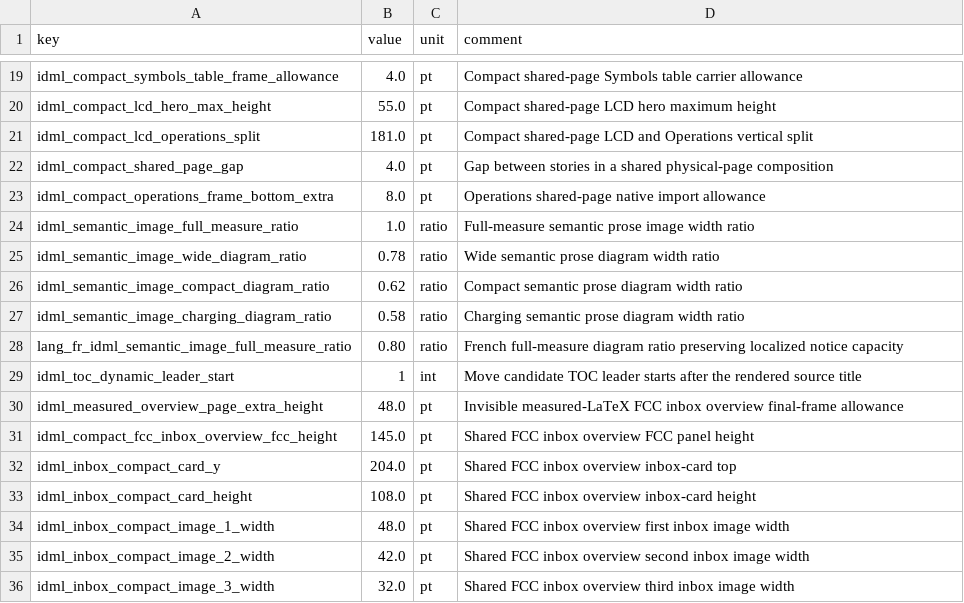
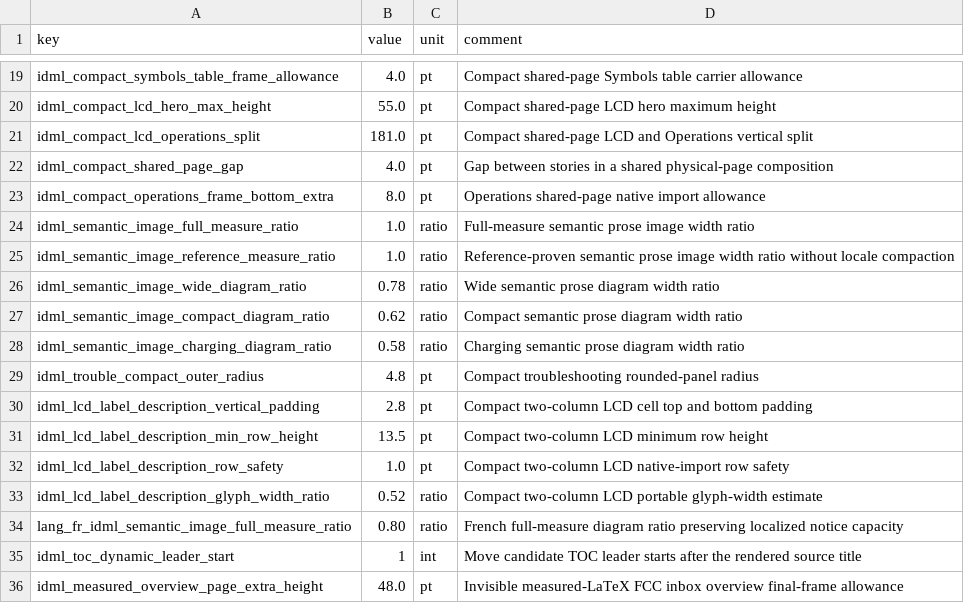
Before and after one commit to Bingboom/auto-manual, a CSV file: data/layout_params.idml-compact.csv, drawn as a sheet; only a part is shown, gaps mark what is left out; the shorter side is filled out with more unchanged rows.

Commit message:
fix(idml): componentize JBP compact manual assembly
Reuse shared IDML composition types for the JBP target assembly, add portable native markers and compact table sizing, and document the verified macOS handoff.

```diff
--- a/data/layout_params.idml-compact.csv
+++ b/data/layout_params.idml-compact.csv
@@ -24,2 +24,3 @@ idml_compact_operations_frame_bottom_extra,8.0,pt,Operations shared-page native
 idml_semantic_image_full_measure_ratio,1.0,ratio,Full-measure semantic prose image width ratio
+idml_semantic_image_reference_measure_ratio,1.0,ratio,Reference-proven semantic prose image width ratio without locale compaction
 idml_semantic_image_wide_diagram_ratio,0.78,ratio,Wide semantic prose diagram width ratio
@@ -27,2 +28,7 @@ idml_semantic_image_compact_diagram_ratio,0.62,ratio,Compact semantic prose diag
 idml_semantic_image_charging_diagram_ratio,0.58,ratio,Charging semantic prose diagram width ratio
+idml_trouble_compact_outer_radius,4.8,pt,Compact troubleshooting rounded-panel radius
+idml_lcd_label_description_vertical_padding,2.8,pt,Compact two-column LCD cell top and bottom padding
+idml_lcd_label_description_min_row_height,13.5,pt,Compact two-column LCD minimum row height
+idml_lcd_label_description_row_safety,1.0,pt,Compact two-column LCD native-import row safety
+idml_lcd_label_description_glyph_width_ratio,0.52,ratio,Compact two-column LCD portable glyph-width estimate
 lang_fr_idml_semantic_image_full_measure_ratio,0.80,ratio,French full-measure diagram ratio preserving localized notice capacity
```
Also changed, not shown: 29 other files.
